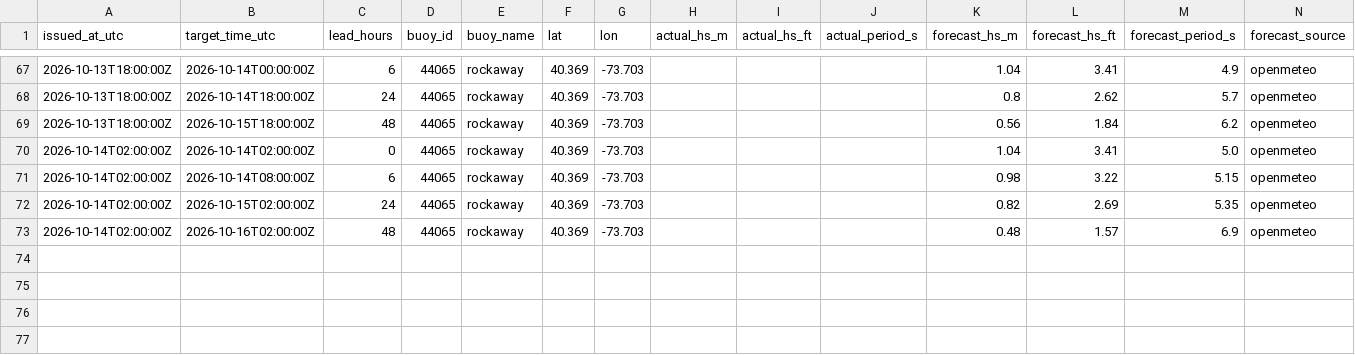
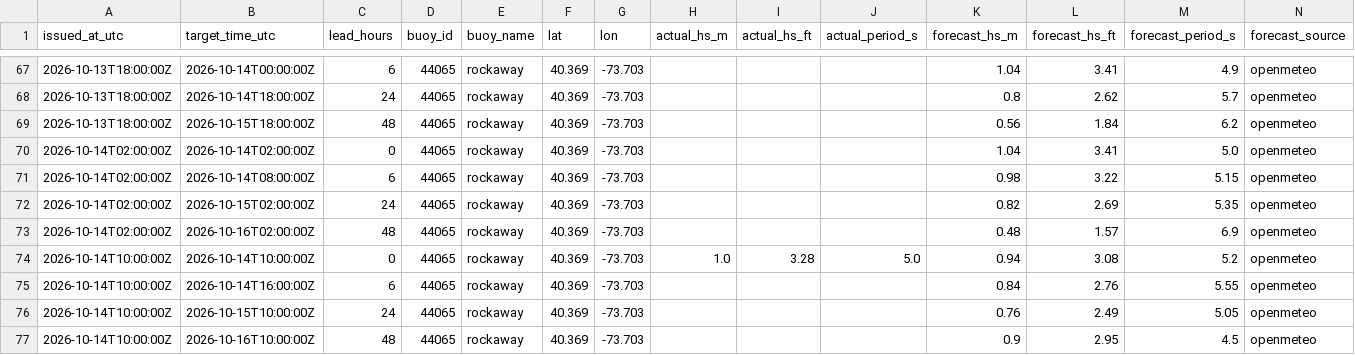
Before and after one commit to philbliss99/surfpy-custom-logger, a CSV file: data/44065_rockaway_log.csv, drawn as a sheet; only a part is shown, gaps mark what is left out; rows hold the shown columns only; the diff names each change by its address in the sheet, - before the commit and + after, or states it on an @@ line.

```diff
--- a/data/44065_rockaway_log.csv
+++ b/data/44065_rockaway_log.csv
+row 74: 2026-10-14T10:00:00Z | 2026-10-14T10:00:00Z | 0 | 44065 | rockaway | 40.369 | -73.703 | 1.0 | 3.28 | 5.0 | 0.94 | 3.08 | 5.2 | openmeteo
+row 75: 2026-10-14T10:00:00Z | 2026-10-14T16:00:00Z | 6 | 44065 | rockaway | 40.369 | -73.703 |  |  |  | 0.84 | 2.76 | 5.55 | openmeteo
+row 76: 2026-10-14T10:00:00Z | 2026-10-15T10:00:00Z | 24 | 44065 | rockaway | 40.369 | -73.703 |  |  |  | 0.76 | 2.49 | 5.05 | openmeteo
+row 77: 2026-10-14T10:00:00Z | 2026-10-16T10:00:00Z | 48 | 44065 | rockaway | 40.369 | -73.703 |  |  |  | 0.9 | 2.95 | 4.5 | openmeteo
```
Also changed, not shown: data/46053_santabarbara_log.csv, data/46221_santamonica_log.csv.
